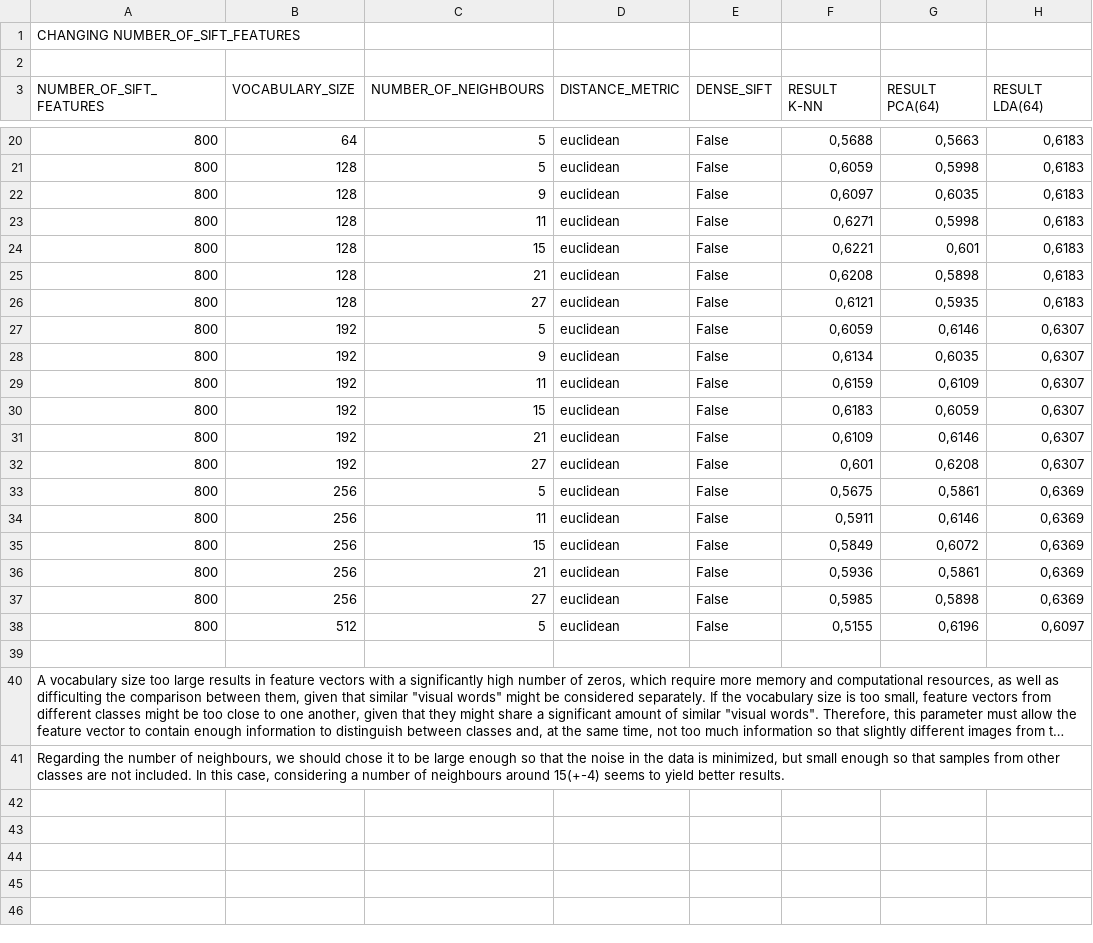
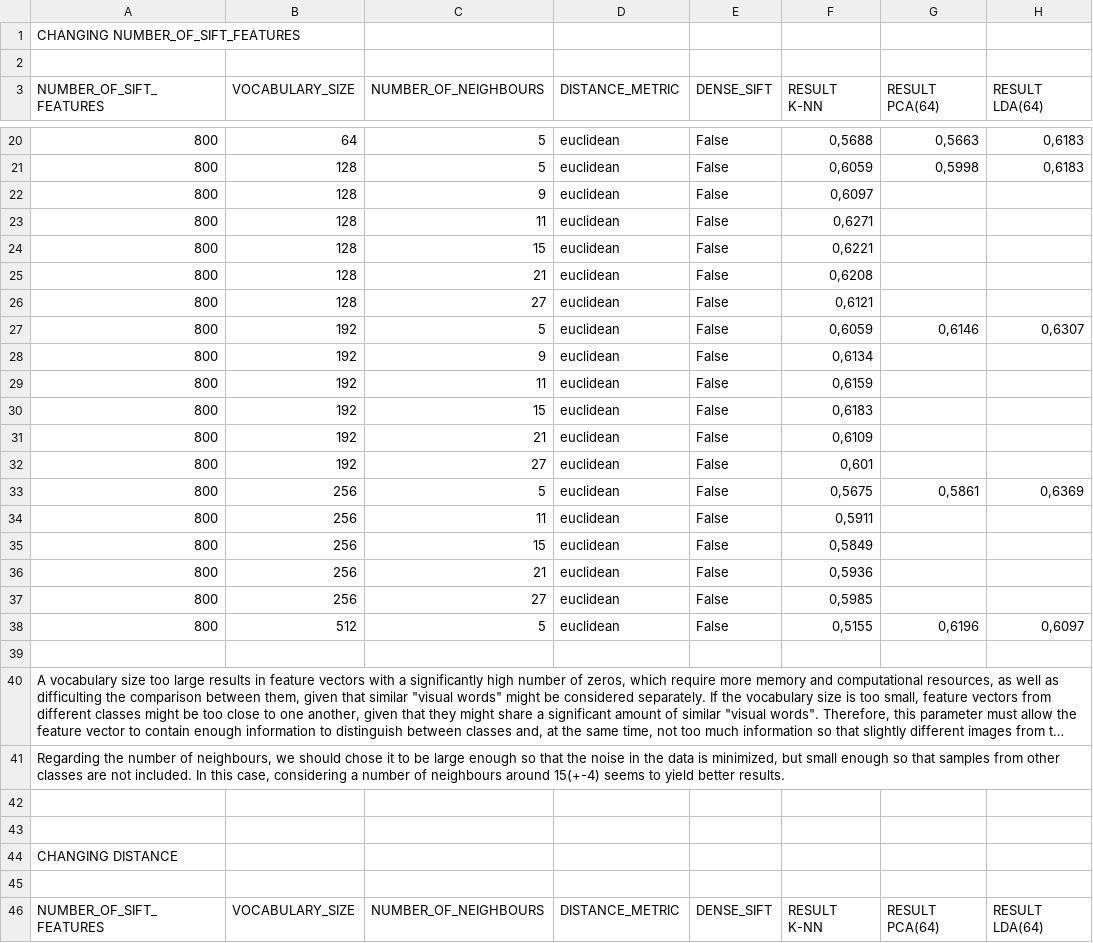
Before and after one commit to DJNahata/M3_project, a CSV file: week1/bovw/Results.csv, drawn as a sheet; only a part is shown, gaps mark what is left out; long unchanged cells end in …; the diff covers the shown part only; the diff names each change by its address in the sheet, - before the commit and + after, or states it on an @@ line.

Commit message:
Update results

```diff
--- a/week1/bovw/Results.csv
+++ b/week1/bovw/Results.csv
-G22 (RESULT PCA(64)): 0,6035
+G22 (RESULT PCA(64)): (empty)
-H22:H26 (RESULT LDA(64)): 0,6183
+H22:H26 (RESULT LDA(64)): (empty)
-G23 (RESULT PCA(64)): 0,5998
+G23 (RESULT PCA(64)): (empty)
-G24 (RESULT PCA(64)): 0,601
+G24 (RESULT PCA(64)): (empty)
-G25 (RESULT PCA(64)): 0,5898
+G25 (RESULT PCA(64)): (empty)
-G26 (RESULT PCA(64)): 0,5935
+G26 (RESULT PCA(64)): (empty)
-G28 (RESULT PCA(64)): 0,6035
+G28 (RESULT PCA(64)): (empty)
-H28:H32 (RESULT LDA(64)): 0,6307
+H28:H32 (RESULT LDA(64)): (empty)
-G29 (RESULT PCA(64)): 0,6109
+G29 (RESULT PCA(64)): (empty)
-G30 (RESULT PCA(64)): 0,6059
+G30 (RESULT PCA(64)): (empty)
-G31 (RESULT PCA(64)): 0,6146
+G31 (RESULT PCA(64)): (empty)
-G32 (RESULT PCA(64)): 0,6208
+G32 (RESULT PCA(64)): (empty)
-G34 (RESULT PCA(64)): 0,6146
+G34 (RESULT PCA(64)): (empty)
-H34:H37 (RESULT LDA(64)): 0,6369
+H34:H37 (RESULT LDA(64)): (empty)
-G35 (RESULT PCA(64)): 0,6072
+G35 (RESULT PCA(64)): (empty)
-G36 (RESULT PCA(64)): 0,5861
+G36 (RESULT PCA(64)): (empty)
-G37 (RESULT PCA(64)): 0,5898
+G37 (RESULT PCA(64)): (empty)
+row 42: (empty)
+row 43: (empty)
+row 44: CHANGING DISTANCE
+row 45: (empty)
+row 46: NUMBER_OF_SIFT_FEATURES | VOCABULARY_SIZE | NUMBER_OF_NEIGHBOURS | DISTANCE_METRIC | DENSE_SIFT | RESULT K-NN | RESULT PCA(64) | RESULT LDA(64)
```
Also changed, not shown: 7 added rows elsewhere in this file.
